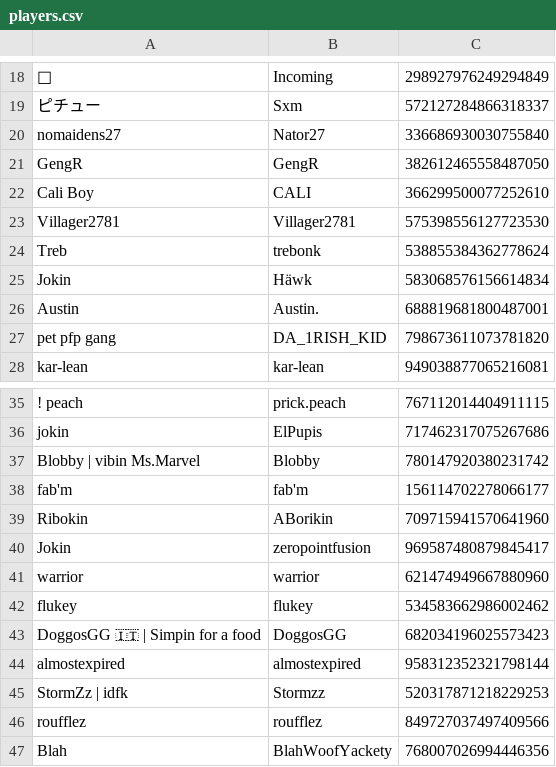
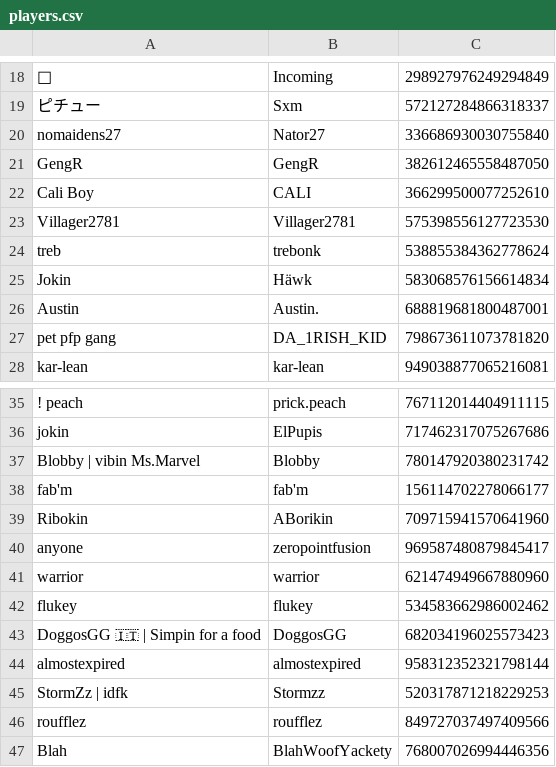
Before and after one commit to eyezayugh-rl/Scrubbys-Garage, a CSV file: Players/players.csv, drawn as a sheet; only a part is shown, gaps mark what is left out.

Commit message:
Updated Players

```diff
--- a/Players/players.csv
+++ b/Players/players.csv
@@ -23,3 +23,3 @@ Cali Boy,CALI,366299500077252610
 Villager2781,Villager2781,575398556127723530
-Treb,trebonk,538855384362778624
+treb,trebonk,538855384362778624
 Jokin,Häwk,583068576156614834
@@ -39,3 +39,3 @@ fab'm,fab'm,156114702278066177
 Ribokin,ABorikin,709715941570641960
-Jokin,zeropointfusion,969587480879845417
+anyone,zeropointfusion,969587480879845417
 warrior,warrior,621474949667880960
```
